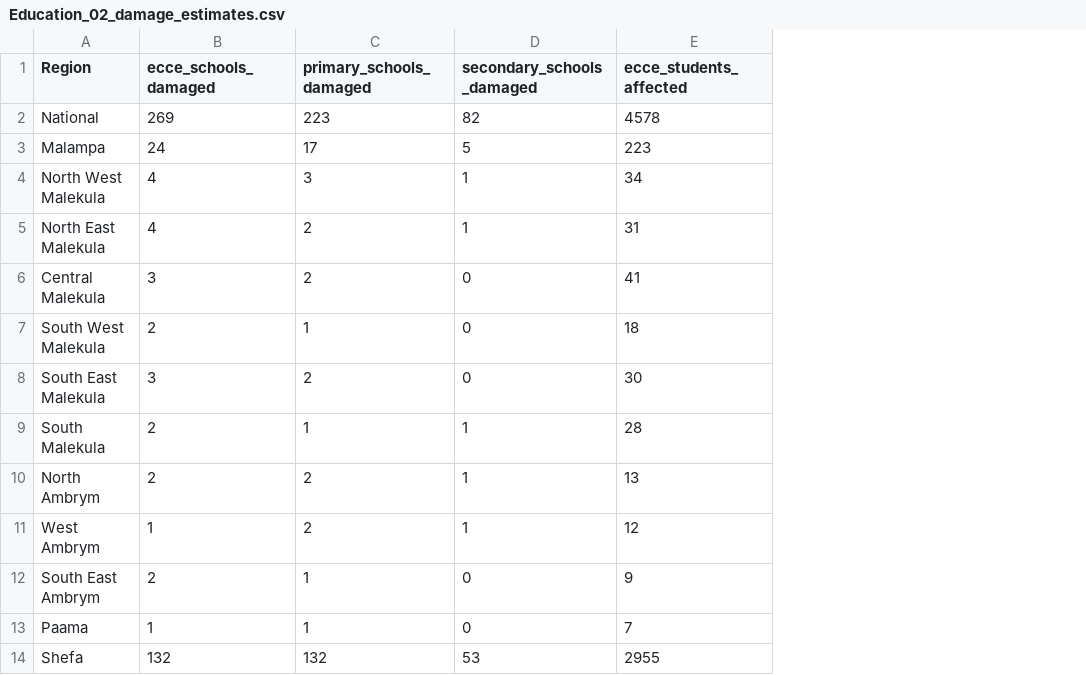
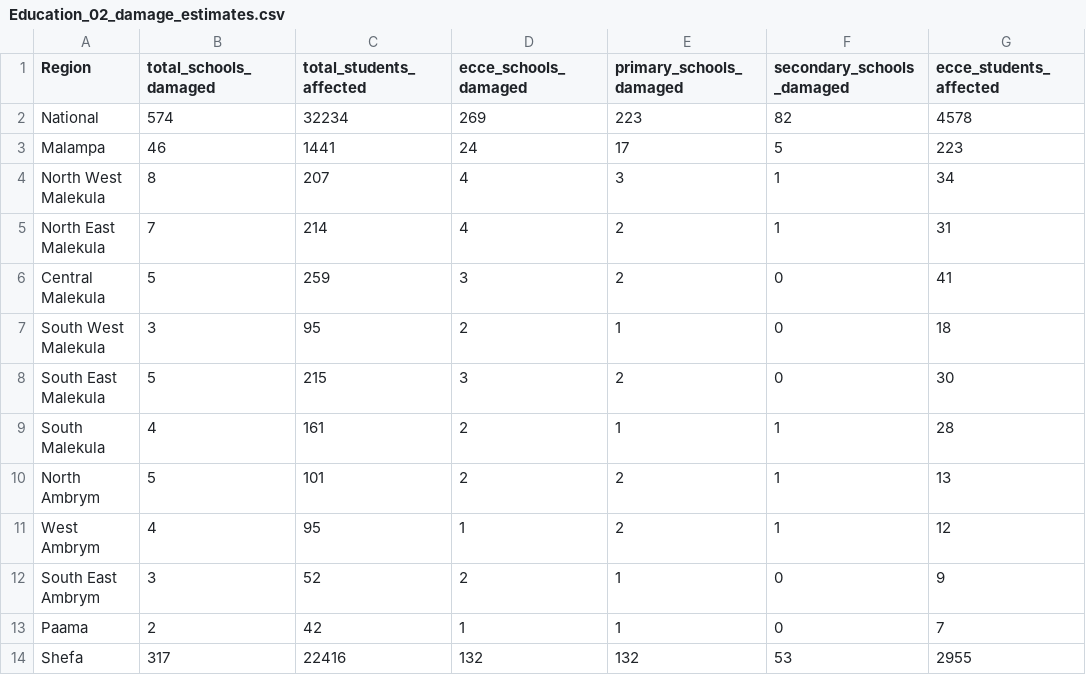
Before and after one commit to holtzy/vanuatu, a CSV file: output/Education_02_damage_estimates.csv, drawn as a sheet; only a part is shown; the diff names each change by its address in the sheet, - before the commit and + after, or states it on an @@ line.

```diff
--- a/output/Education_02_damage_estimates.csv
+++ b/output/Education_02_damage_estimates.csv
+column B (total_schools_damaged), rows 2-14: 574 | 46 | 8 | 7 | 5 | 3 | 5 | 4 | 5 | 4 | 3 | 2 | 317
+column C (total_students_affected), rows 2-14: 32234 | 1441 | 207 | 214 | 259 | 95 | 215 | 161 | 101 | 95 | 52 | 42 | 22416
```
Also changed, not shown: output/Education_01_baseline_education.csv, output/Health_01_baseline.csv, 12 other files.
